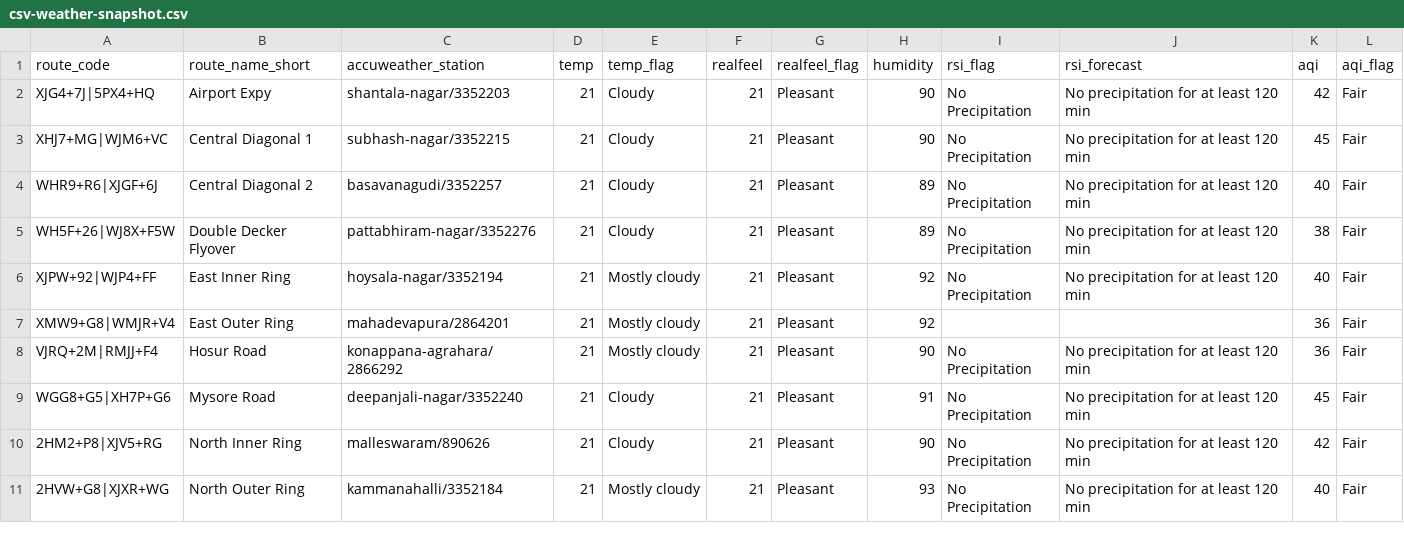
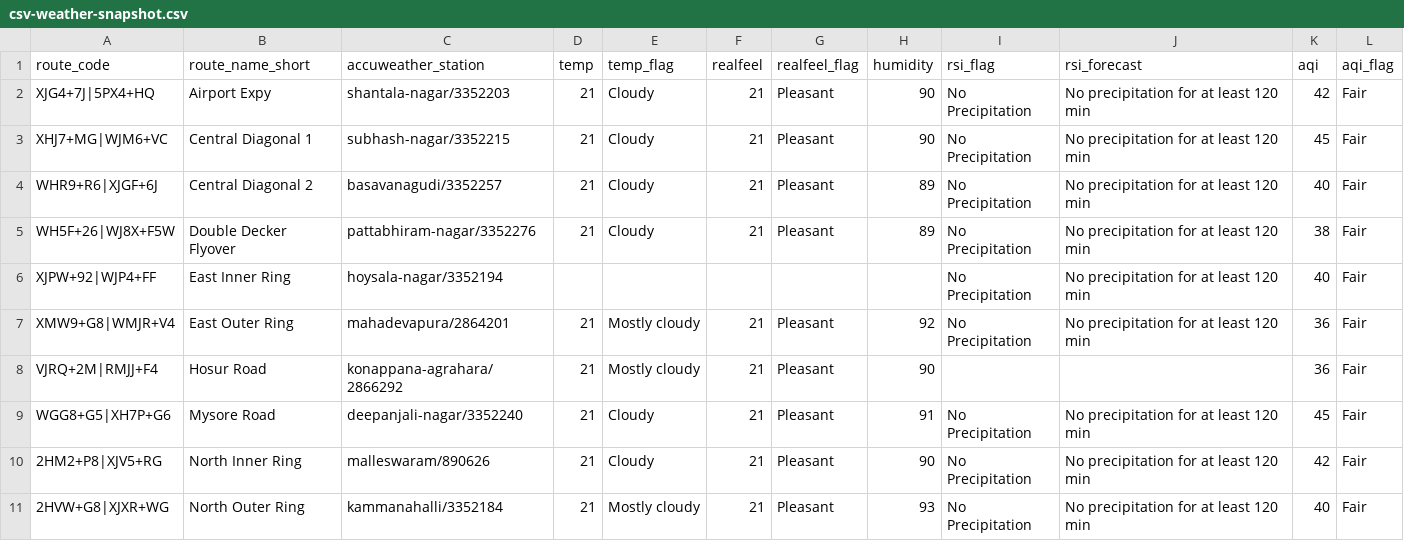
Before and after one commit to thecont1/blr-traffic-monitor, a CSV file: data/csv-weather-snapshot.csv, drawn as a sheet; only a part is shown.

```diff
--- a/data/csv-weather-snapshot.csv
+++ b/data/csv-weather-snapshot.csv
@@ -5,5 +5,5 @@ WHR9+R6|XJGF+6J,Central Diagonal 2,basavanagudi/3352257,21,Cloudy,21,Pleasant,89
 WH5F+26|WJ8X+F5W,Double Decker Flyover,pattabhiram-nagar/3352276,21,Cloudy,21,Pleasant,89,No Precipitation,No precipitation for at least 120 min,38,Fair
-XJPW+92|WJP4+FF,East Inner Ring,hoysala-nagar/3352194,21,Mostly cloudy,21,Pleasant,92,No Precipitation,No precipitation for at least 120 min,40,Fair
-XMW9+G8|WMJR+V4,East Outer Ring,mahadevapura/2864201,21,Mostly cloudy,21,Pleasant,92,,,36,Fair
-VJRQ+2M|RMJJ+F4,Hosur Road,konappana-agrahara/2866292,21,Mostly cloudy,21,Pleasant,90,No Precipitation,No precipitation for at least 120 min,36,Fair
+XJPW+92|WJP4+FF,East Inner Ring,hoysala-nagar/3352194,,,,,,No Precipitation,No precipitation for at least 120 min,40,Fair
+XMW9+G8|WMJR+V4,East Outer Ring,mahadevapura/2864201,21,Mostly cloudy,21,Pleasant,92,No Precipitation,No precipitation for at least 120 min,36,Fair
+VJRQ+2M|RMJJ+F4,Hosur Road,konappana-agrahara/2866292,21,Mostly cloudy,21,Pleasant,90,,,36,Fair
 WGG8+G5|XH7P+G6,Mysore Road,deepanjali-nagar/3352240,21,Cloudy,21,Pleasant,91,No Precipitation,No precipitation for at least 120 min,45,Fair
```
Also changed, not shown: 1 other file.
